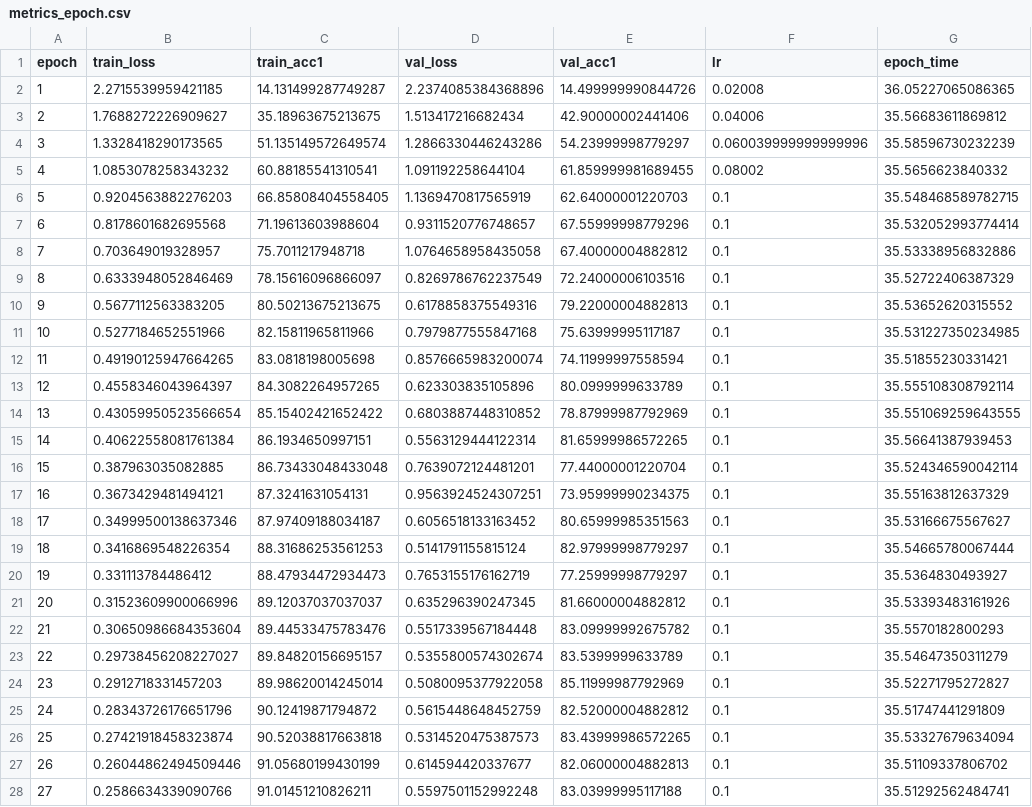
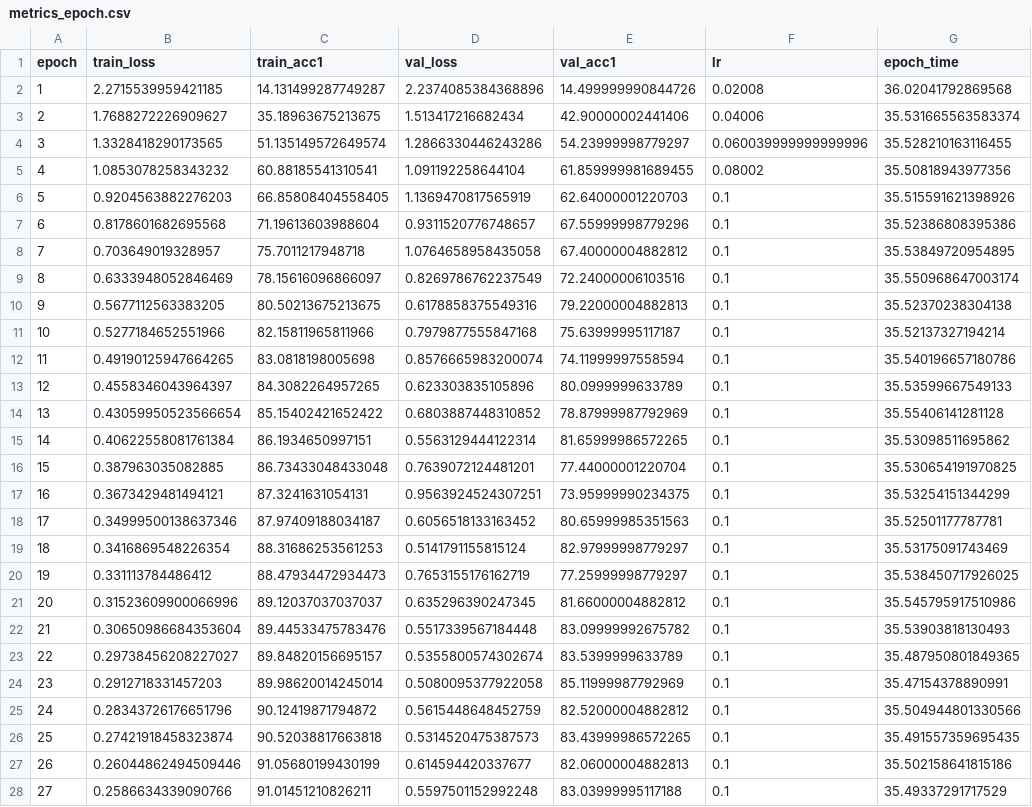
Before and after one commit to muchensthughs/CMPE257_ResNet, a CSV file: runs/d32_scaled/metrics_epoch.csv, drawn as a sheet; only a part is shown; the diff covers the shown part only.

```diff
--- a/runs/d32_scaled/metrics_epoch.csv
+++ b/runs/d32_scaled/metrics_epoch.csv
@@ -1,28 +1,28 @@
 epoch,train_loss,train_acc1,val_loss,val_acc1,lr,epoch_time
-1,2.2715539959421185,14.131499287749287,2.2374085384368896,14.499999990844726,0.02008,36.05227065086365
-2,1.7688272226909627,35.18963675213675,1.513417216682434,42.90000002441406,0.04006,35.56683611869812
-3,1.3328418290173565,51.135149572649574,1.2866330446243286,54.23999998779297,0.060039999999999996,35.58596730232239
-4,1.0853078258343232,60.88185541310541,1.091192258644104,61.859999981689455,0.08002,35.5656623840332
-5,0.9204563882276203,66.85808404558405,1.1369470817565919,62.64000001220703,0.1,35.548468589782715
-6,0.8178601682695568,71.19613603988604,0.9311520776748657,67.55999998779296,0.1,35.532052993774414
-7,0.703649019328957,75.7011217948718,1.0764658958435058,67.40000004882812,0.1,35.53338956832886
-8,0.6333948052846469,78.15616096866097,0.8269786762237549,72.24000006103516,0.1,35.52722406387329
-9,0.5677112563383205,80.50213675213675,0.6178858375549316,79.22000004882813,0.1,35.53652620315552
-10,0.5277184652551966,82.15811965811966,0.7979877555847168,75.63999995117187,0.1,35.531227350234985
-11,0.49190125947664265,83.0818198005698,0.8576665983200074,74.11999997558594,0.1,35.51855230331421
-12,0.4558346043964397,84.3082264957265,0.623303835105896,80.0999999633789,0.1,35.555108308792114
-13,0.43059950523566654,85.15402421652422,0.6803887448310852,78.87999987792969,0.1,35.551069259643555
-14,0.40622558081761384,86.1934650997151,0.5563129444122314,81.65999986572265,0.1,35.56641387939453
-15,0.387963035082885,86.73433048433048,0.7639072124481201,77.44000001220704,0.1,35.524346590042114
-16,0.3673429481494121,87.3241631054131,0.9563924524307251,73.95999990234375,0.1,35.55163812637329
-17,0.34999500138637346,87.97409188034187,0.6056518133163452,80.65999985351563,0.1,35.53166675567627
-18,0.3416869548226354,88.31686253561253,0.5141791155815124,82.97999998779297,0.1,35.54665780067444
-19,0.331113784486412,88.47934472934473,0.7653155176162719,77.25999998779297,0.1,35.5364830493927
-20,0.31523609900066996,89.12037037037037,0.635296390247345,81.66000004882812,0.1,35.53393483161926
-21,0.30650986684353604,89.44533475783476,0.5517339567184448,83.09999992675782,0.1,35.5570182800293
-22,0.29738456208227027,89.84820156695157,0.5355800574302674,83.5399999633789,0.1,35.54647350311279
-23,0.2912718331457203,89.98620014245014,0.5080095377922058,85.11999987792969,0.1,35.52271795272827
-24,0.28343726176651796,90.12419871794872,0.5615448648452759,82.52000004882812,0.1,35.51747441291809
-25,0.27421918458323874,90.52038817663818,0.5314520475387573,83.43999986572265,0.1,35.53327679634094
-26,0.26044862494509446,91.05680199430199,0.614594420337677,82.06000004882813,0.1,35.51109337806702
-27,0.2586634339090766,91.01451210826211,0.5597501152992248,83.03999995117188,0.1,35.51292562484741
+1,2.2715539959421185,14.131499287749287,2.2374085384368896,14.499999990844726,0.02008,36.02041792869568
+2,1.7688272226909627,35.18963675213675,1.513417216682434,42.90000002441406,0.04006,35.531665563583374
+3,1.3328418290173565,51.135149572649574,1.2866330446243286,54.23999998779297,0.060039999999999996,35.528210163116455
+4,1.0853078258343232,60.88185541310541,1.091192258644104,61.859999981689455,0.08002,35.50818943977356
+5,0.9204563882276203,66.85808404558405,1.1369470817565919,62.64000001220703,0.1,35.515591621398926
+6,0.8178601682695568,71.19613603988604,0.9311520776748657,67.55999998779296,0.1,35.52386808395386
+7,0.703649019328957,75.7011217948718,1.0764658958435058,67.40000004882812,0.1,35.53849720954895
+8,0.6333948052846469,78.15616096866097,0.8269786762237549,72.24000006103516,0.1,35.550968647003174
+9,0.5677112563383205,80.50213675213675,0.6178858375549316,79.22000004882813,0.1,35.52370238304138
+10,0.5277184652551966,82.15811965811966,0.7979877555847168,75.63999995117187,0.1,35.52137327194214
+11,0.49190125947664265,83.0818198005698,0.8576665983200074,74.11999997558594,0.1,35.540196657180786
+12,0.4558346043964397,84.3082264957265,0.623303835105896,80.0999999633789,0.1,35.53599667549133
+13,0.43059950523566654,85.15402421652422,0.6803887448310852,78.87999987792969,0.1,35.55406141281128
+14,0.40622558081761384,86.1934650997151,0.5563129444122314,81.65999986572265,0.1,35.53098511695862
+15,0.387963035082885,86.73433048433048,0.7639072124481201,77.44000001220704,0.1,35.530654191970825
+16,0.3673429481494121,87.3241631054131,0.9563924524307251,73.95999990234375,0.1,35.53254151344299
+17,0.34999500138637346,87.97409188034187,0.6056518133163452,80.65999985351563,0.1,35.52501177787781
+18,0.3416869548226354,88.31686253561253,0.5141791155815124,82.97999998779297,0.1,35.53175091743469
+19,0.331113784486412,88.47934472934473,0.7653155176162719,77.25999998779297,0.1,35.538450717926025
+20,0.31523609900066996,89.12037037037037,0.635296390247345,81.66000004882812,0.1,35.545795917510986
+21,0.30650986684353604,89.44533475783476,0.5517339567184448,83.09999992675782,0.1,35.53903818130493
+22,0.29738456208227027,89.84820156695157,0.5355800574302674,83.5399999633789,0.1,35.487950801849365
+23,0.2912718331457203,89.98620014245014,0.5080095377922058,85.11999987792969,0.1,35.47154378890991
+24,0.28343726176651796,90.12419871794872,0.5615448648452759,82.52000004882812,0.1,35.504944801330566
+25,0.27421918458323874,90.52038817663818,0.5314520475387573,83.43999986572265,0.1,35.491557359695435
+26,0.26044862494509446,91.05680199430199,0.614594420337677,82.06000004882813,0.1,35.502158641815186
+27,0.2586634339090766,91.01451210826211,0.5597501152992248,83.03999995117188,0.1,35.49337291717529
```
Also changed, not shown: 173 edited cells elsewhere in this file, 18 other files.
